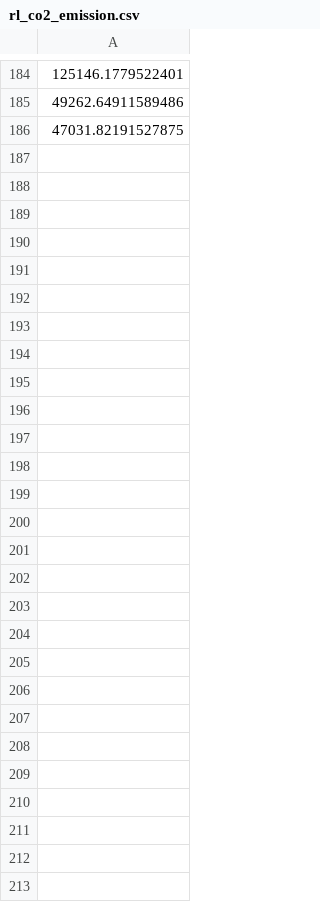
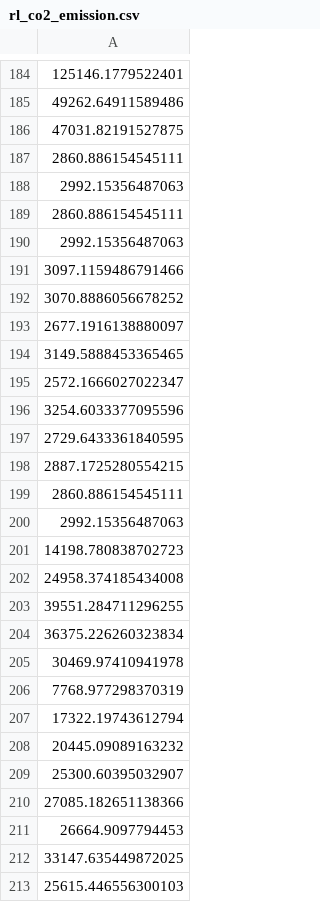
Before and after one commit to Yashraj19032001/RL--based-Traffic-Intersection-Management, a CSV file: rl_co2_emission.csv, drawn as a sheet; only a part is shown, gaps mark what is left out.

```diff
--- a/rl_co2_emission.csv
+++ b/rl_co2_emission.csv
@@ -186 +186,28 @@
 47031.82191527875
+2860.886154545111
+2992.15356487063
+2860.886154545111
+2992.15356487063
+3097.1159486791466
+3070.8886056678252
+2677.1916138880097
+3149.5888453365465
+2572.1666027022347
+3254.6033377095596
+2729.6433361840595
+2887.1725280554215
+2860.886154545111
+2992.15356487063
+14198.780838702723
+24958.374185434008
+39551.284711296255
+36375.226260323834
+30469.97410941978
+7768.977298370319
+17322.19743612794
+20445.09089163232
+25300.60395032907
+27085.182651138366
+26664.9097794453
+33147.635449872025
+25615.446556300103
```
Also changed, not shown: co2_emissions_rl.csv, 12 other files.
